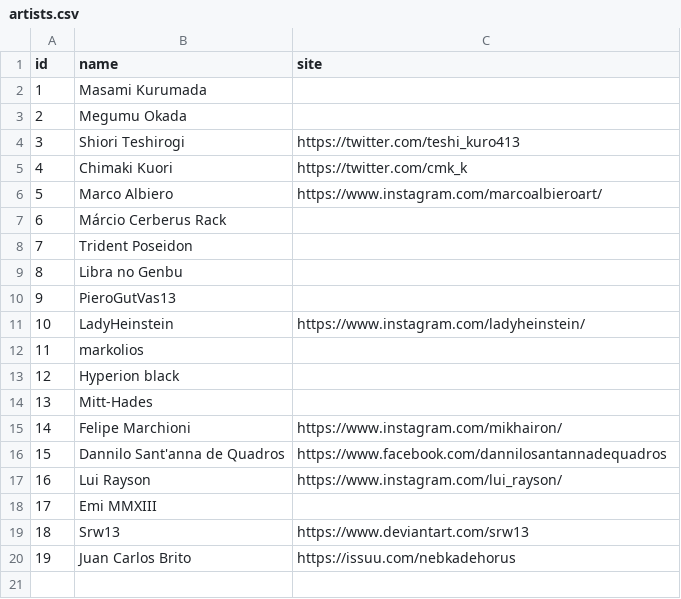
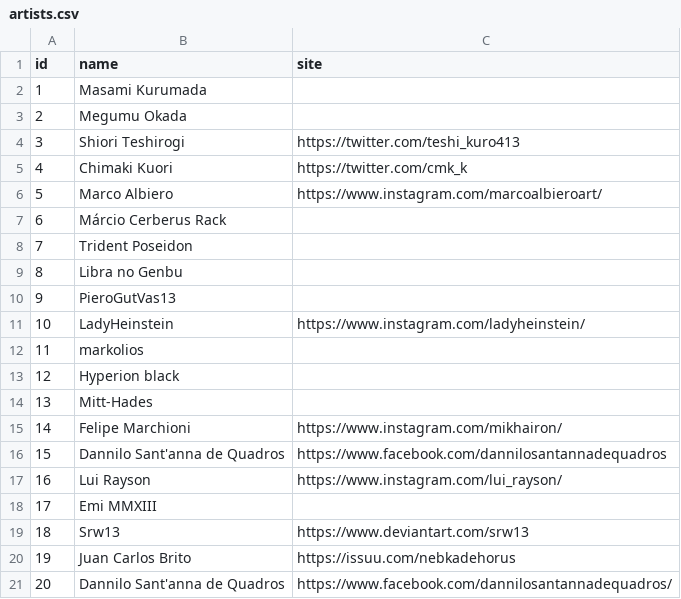
Before and after one commit to diegochagas/saint-seiya-api, a CSV file: backend/src/data/csv/artists.csv, drawn as a sheet; the diff names each change by its address in the sheet, - before the commit and + after, or states it on an @@ line.

```diff
--- a/backend/src/data/csv/artists.csv
+++ b/backend/src/data/csv/artists.csv
+row 21: 20 | Dannilo Sant'anna de Quadros | https://www.facebook.com/dannilosantannadequadros/
```
Also changed, not shown: backend/src/data/csv/saints.csv, 8 other files.
